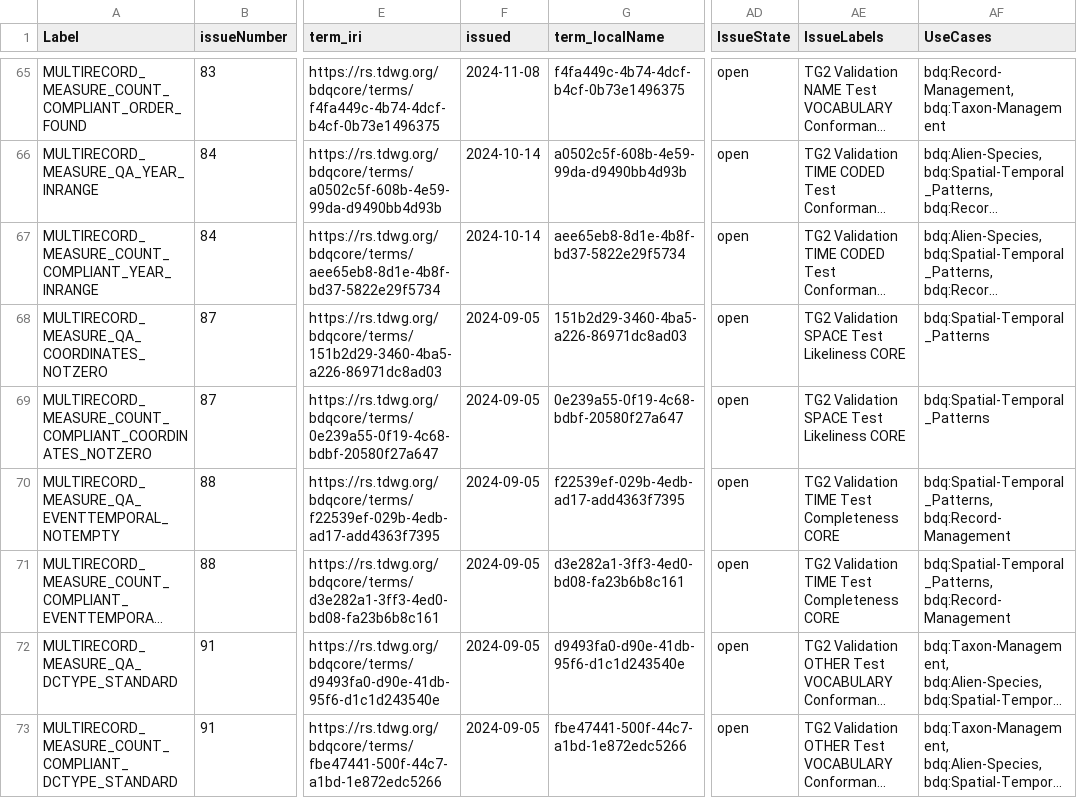
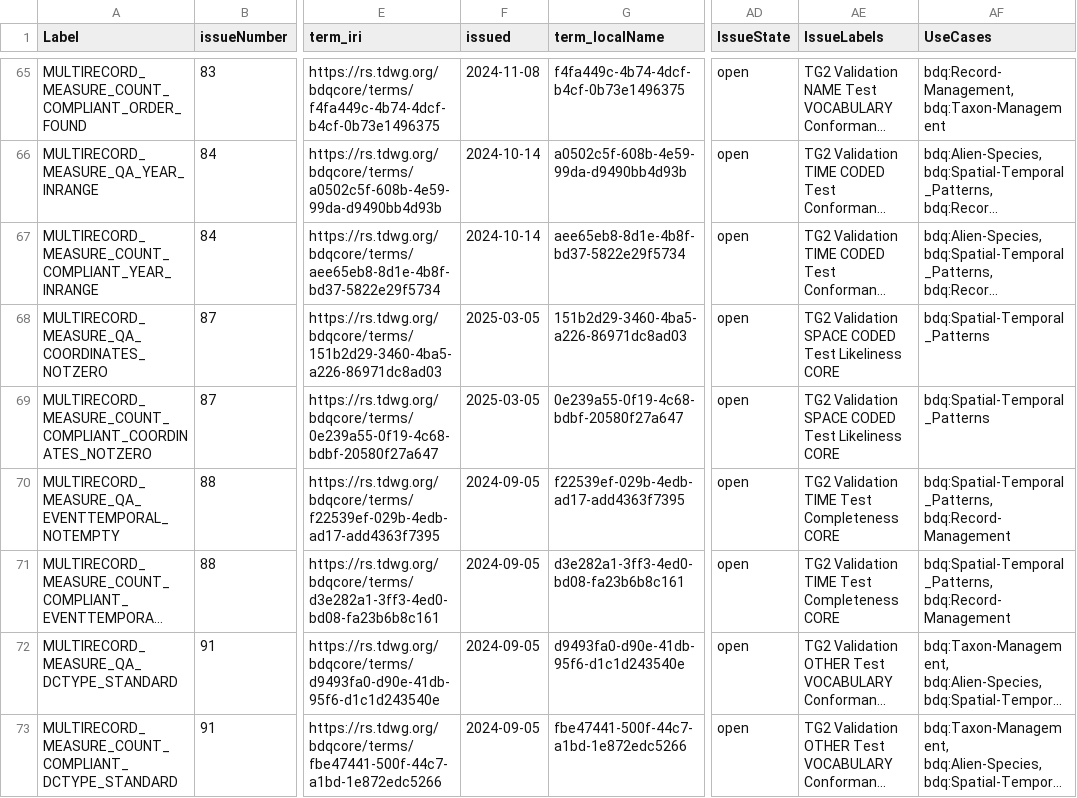
Before and after one commit to tdwg/bdq, a CSV file: tg2/core/TG2_multirecord_measure_tests.csv, drawn as a sheet; only a part is shown, gaps mark what is left out; long unchanged cells end in …; the diff covers the shown part only; the diff names each change by its address in the sheet, - before the commit and + after, or states it on an @@ line.

Commit message:
Fresh export of tests from github issue tables and rebuild of generated documents after adding consistent example mechanism and link to source code entries for tests with filteredpush/geo_ref_qc implementations.

```diff
--- a/tg2/core/TG2_multirecord_measure_tests.csv
+++ b/tg2/core/TG2_multirecord_measure_tests.csv
-F68:F69 (issued): 2024-09-05
+F68:F69 (issued): 2025-03-05
-AE68:AE69 (IssueLabels): TG2 Validation SPACE Test Likeliness CORE
+AE68:AE69 (IssueLabels): TG2 Validation SPACE CODED Test Likeliness CORE
```
Also changed, not shown: 92 edited cells elsewhere in this file, tg2/supplementary/TG2_supplementary_tests.csv, 16 other files.
